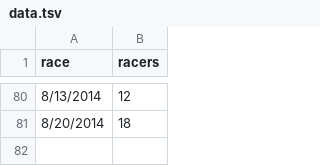
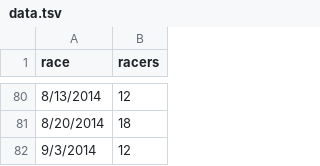
Before and after one commit to maxmetcalfe/Fog-City-Run, a TSV file: data/data.tsv, drawn as a sheet; only a part is shown, gaps mark what is left out.

Commit message:
Adding racer count from 9/3/2014

```diff
--- a/data/data.tsv
+++ b/data/data.tsv
@@ -81 +81,2 @@ race	racers
 8/20/2014	18
+9/3/2014	12
```
Also changed, not shown: 1 other file.
